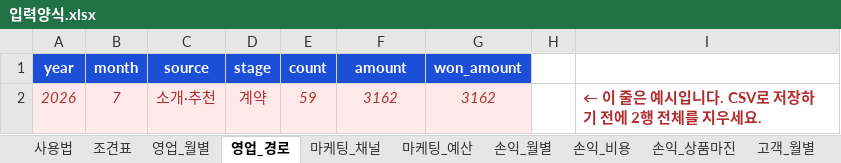
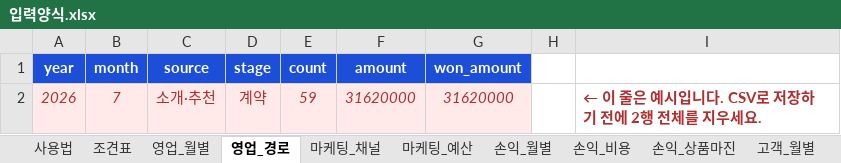
Before and after one commit to moonhyoun/my-dashboard, an Excel workbook: 입력양식.xlsx, sheet 영업_경로, drawn as a sheet; values as stored, in another font and other column widths than the file's, no borders; conditional formats not drawn; the diff names each change by its address in the sheet, - before the commit and + after, or states it on an @@ line.

```diff
--- a/입력양식.xlsx (sheet 영업_경로)
+++ b/입력양식.xlsx (sheet 영업_경로)
-F2 (amount): 3162
+F2 (amount): 31620000
-G2 (won_amount): 3162
+G2 (won_amount): 31620000
```
Also changed, not shown: sheet 사용법, sheet 현금_월별, sheet 현금_차입금, sheet 조견표, sheet 현금_미수금, sheet 영업_월별, 6 more sheets, 3 other files.
